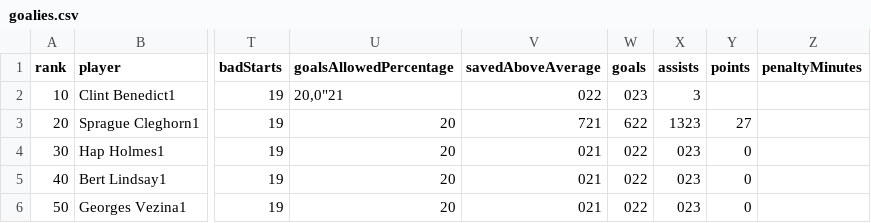
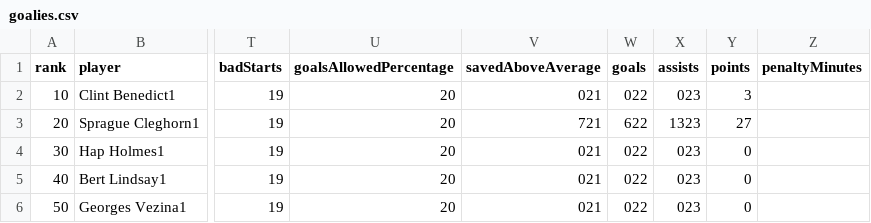
Before and after one commit to Fogest/Fantasy-History-Hockey-League, a CSV file: data/1918/goalies.csv, drawn as a sheet; only a part is shown, gaps mark what is left out; the diff names each change by its address in the sheet, - before the commit and + after, or states it on an @@ line.

Commit message:
Update goalies.csv

```diff
--- a/data/1918/goalies.csv
+++ b/data/1918/goalies.csv
-U2 (goalsAllowedPercentage): 20,0"21
+U2 (goalsAllowedPercentage): 20
-V2 (savedAboveAverage): 022
+V2 (savedAboveAverage): 021
-W2 (goals): 023
+W2 (goals): 022
-X2 (assists): 3
+X2 (assists): 023
-Y2 (points): (empty)
+Y2 (points): 3
```
